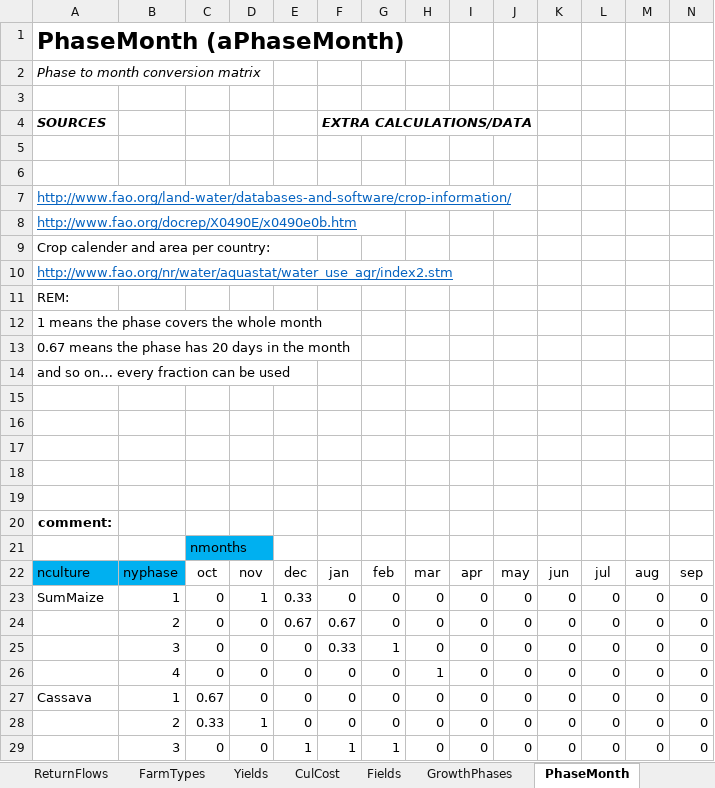
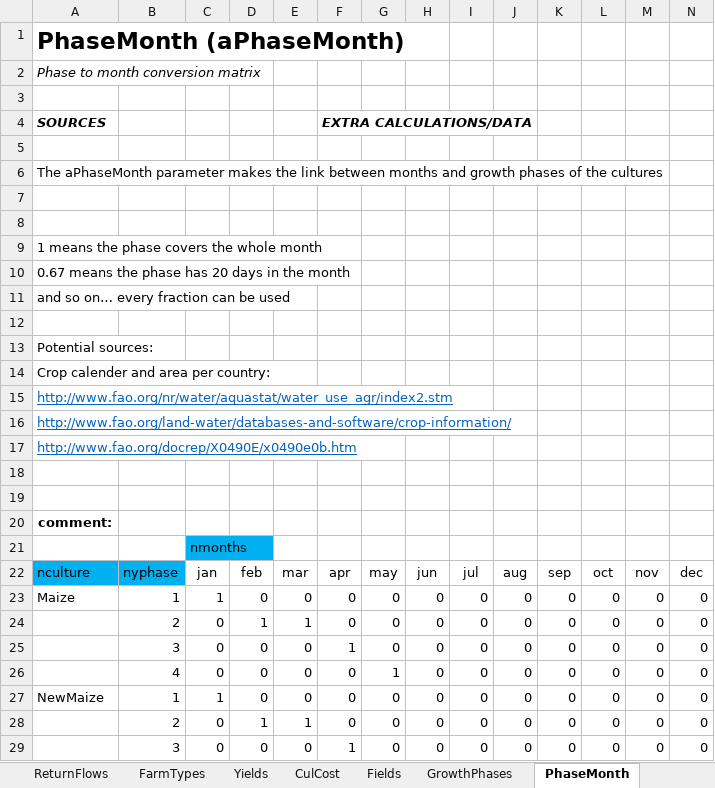
Before and after one commit to RaphaelPB/WHAT-IF, an Excel workbook: Data/AgricultureModule_ex.xlsx, sheet PhaseMonth, drawn as a sheet; only a part is shown; values as stored, in another font and other column widths than the file's, no borders; conditional formats not drawn; removed rows and columns are numbered as before the commit, all else as after; the diff covers the shown part only; the diff names each change by its address in the sheet, - before the commit and + after, or states it on an @@ line.

```diff
--- a/Data/AgricultureModule_ex.xlsx (sheet PhaseMonth)
+++ b/Data/AgricultureModule_ex.xlsx (sheet PhaseMonth)
+row 6: The aPhaseMonth parameter makes the link between months and growth phases of the cultures
-A8: http://www.fao.org/land-water/databases-and-software/crop-information/
+A8: (empty)
-row 9: Crop calender and area per country:
-row 11: REM:
-A13: (empty)
+A13: Potential sources:
-A14: (empty)
+A14: Crop calender and area per country:
@@ row 10 moved to row 15: http://www.fao.org/nr/water/aquastat/wat… @@
+row 16: http://www.fao.org/land-water/databases-and-software/crop-information/
@@ row 8 moved to row 17: http://www.fao.org/docrep/X0490E/x0490e0… @@
-row 22: nculture | nyphase | oct | nov | dec | jan | feb | mar | apr | may | jun | jul | aug | sep
+row 22: nculture | nyphase | jan | feb | mar | apr | may | jun | jul | aug | sep | oct | nov | dec
-A23: SumMaize
+A23: Maize
-C23: 0
+C23: 1
-D23: 1
+D23: 0
-E23: 0.33
+E23: 0
-D24: 0
+D24: 1
-E24: 0.67
+E24: 1
-F24: 0.67
+F24: 0
-F25: 0.33
+F25: 1
-G25: 1
+G25: 0
-G26: 0
+G26: 1
-H26: 1
+H26: 0
-A27: Cassava
+A27: NewMaize
-C27: 0.67
+C27: 1
-C28: 0.33
+C28: 0
-E28: 0
+E28: 1
-E29: 1
+E29: 0
-G29: 1
+G29: 0
```
Also changed, not shown: 4 removed rows and 3 edited cells elsewhere in this sheet, sheet CropCoefficient, sheet GrowthPhases, sheet Yields, sheet FarmingZones, sheet MaxCultureArea, sheet CulCost, 8 more sheets, other sheet tabs, Data/CropMarketModule_ex.xlsx, Data/EnergyModule_ex.xlsx, 10 other files.
